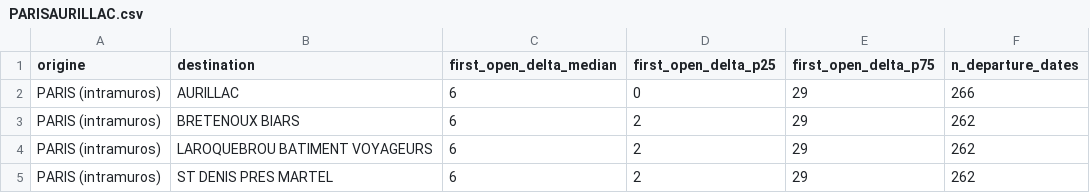
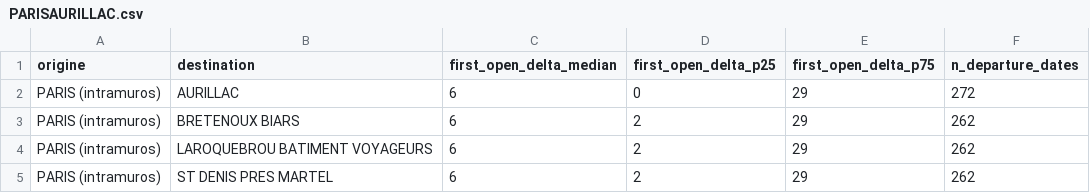
Before and after one commit to matteotoutain/ECM_2526_FinalProject, a CSV file: precomputed/first_signal_od/by_entity/PARISAURILLAC.csv, drawn as a sheet.

```diff
--- a/precomputed/first_signal_od/by_entity/PARISAURILLAC.csv
+++ b/precomputed/first_signal_od/by_entity/PARISAURILLAC.csv
@@ -1,3 +1,3 @@
 origine,destination,first_open_delta_median,first_open_delta_p25,first_open_delta_p75,n_departure_dates
-PARIS (intramuros),AURILLAC,6,0,29,266
+PARIS (intramuros),AURILLAC,6,0,29,272
 PARIS (intramuros),BRETENOUX BIARS,6,2,29,262
```
Also changed, not shown: precomputed/first_signal_od.csv, precomputed/first_signal_od/by_entity/PARISBRETA.csv, 7 other files.
